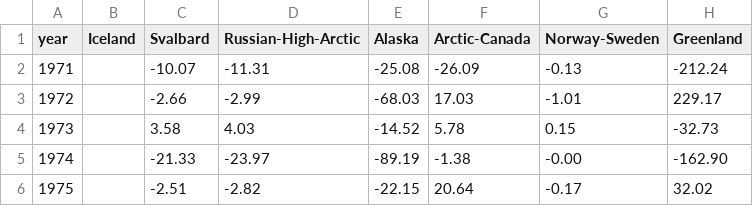
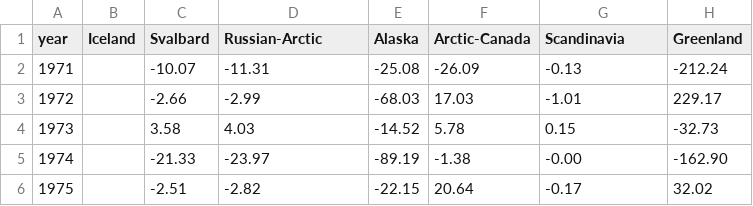
Before and after one commit to jasonebox/GOA-2023, a CSV file: output/GOA_regional_annual_1971-2022.csv, drawn as a sheet; only a part is shown.

```diff
--- a/output/GOA_regional_annual_1971-2022.csv
+++ b/output/GOA_regional_annual_1971-2022.csv
@@ -1,2 +1,2 @@
-year,Iceland,Svalbard,Russian-High-Arctic,Alaska,Arctic-Canada,Norway-Sweden,Greenland
+year,Iceland,Svalbard,Russian-Arctic,Alaska,Arctic-Canada,Scandinavia,Greenland
 1971,,-10.07,-11.31,-25.08,-26.09,-0.13,-212.24
```
Also changed, not shown: output/GOA_regional_cumulative_1971-2022.csv, output/GOA_regional_std_1971-2022.csv, 18 other files.
